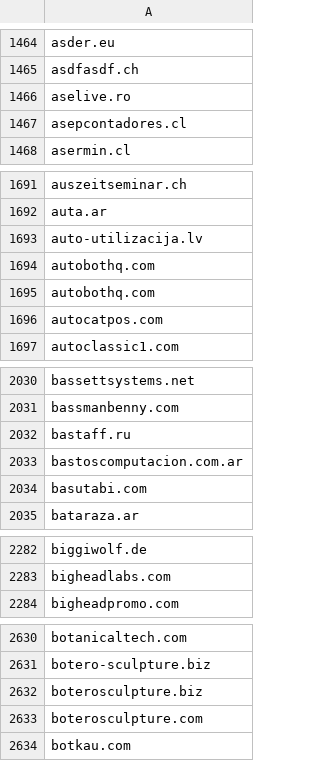
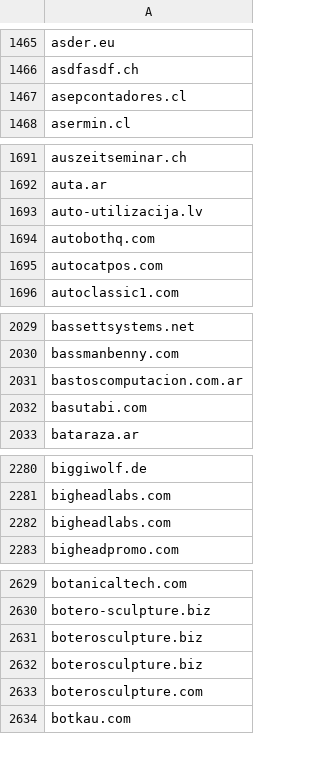
Before and after one commit to 1NobleCyber/ThreatFeed, a CSV file: Afraid_org/raw.csv, drawn as a sheet; only a part is shown, gaps mark what is left out; the diff covers the shown part only.

```diff
--- a/Afraid_org/raw.csv
+++ b/Afraid_org/raw.csv
@@ -1465,3 +1466,2 @@ asder.eu
 asdfasdf.ch
-aselive.ro
 asepcontadores.cl
@@ -1694,3 +1694,2 @@ auto-utilizacija.lv
 autobothq.com
-autobothq.com
 autocatpos.com
@@ -2031,3 +2030,2 @@ bassettsystems.net
 bassmanbenny.com
-bastaff.ru
 bastoscomputacion.com.ar
@@ -2283,2 +2281,3 @@ biggiwolf.de
 bigheadlabs.com
+bigheadlabs.com
 bigheadpromo.com
@@ -2632,2 +2631,3 @@ botero-sculpture.biz
 boterosculpture.biz
+boterosculpture.biz
 boterosculpture.com
```
Also changed, not shown: 28 added rows, 40 removed rows and 1 edited cell elsewhere in this file.
